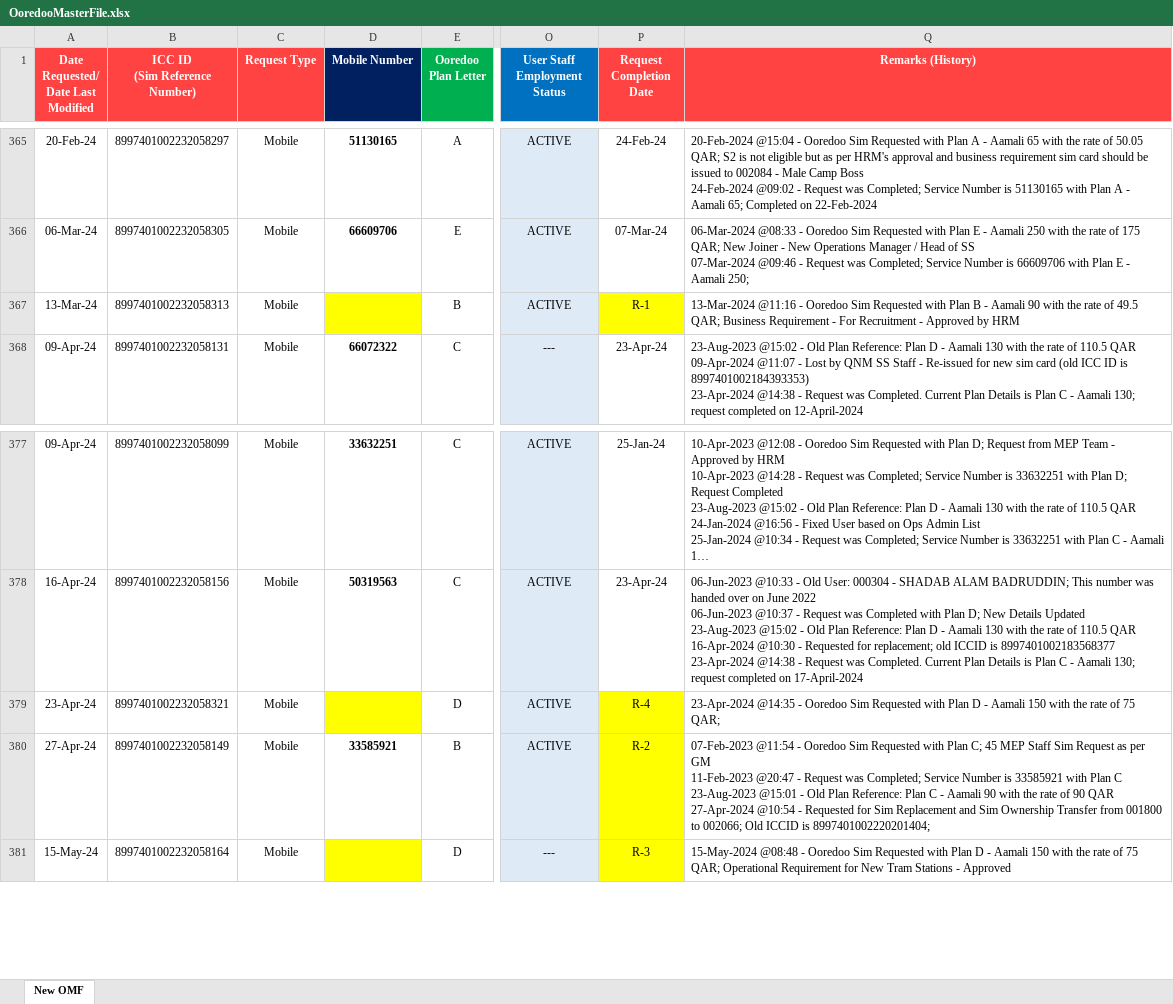
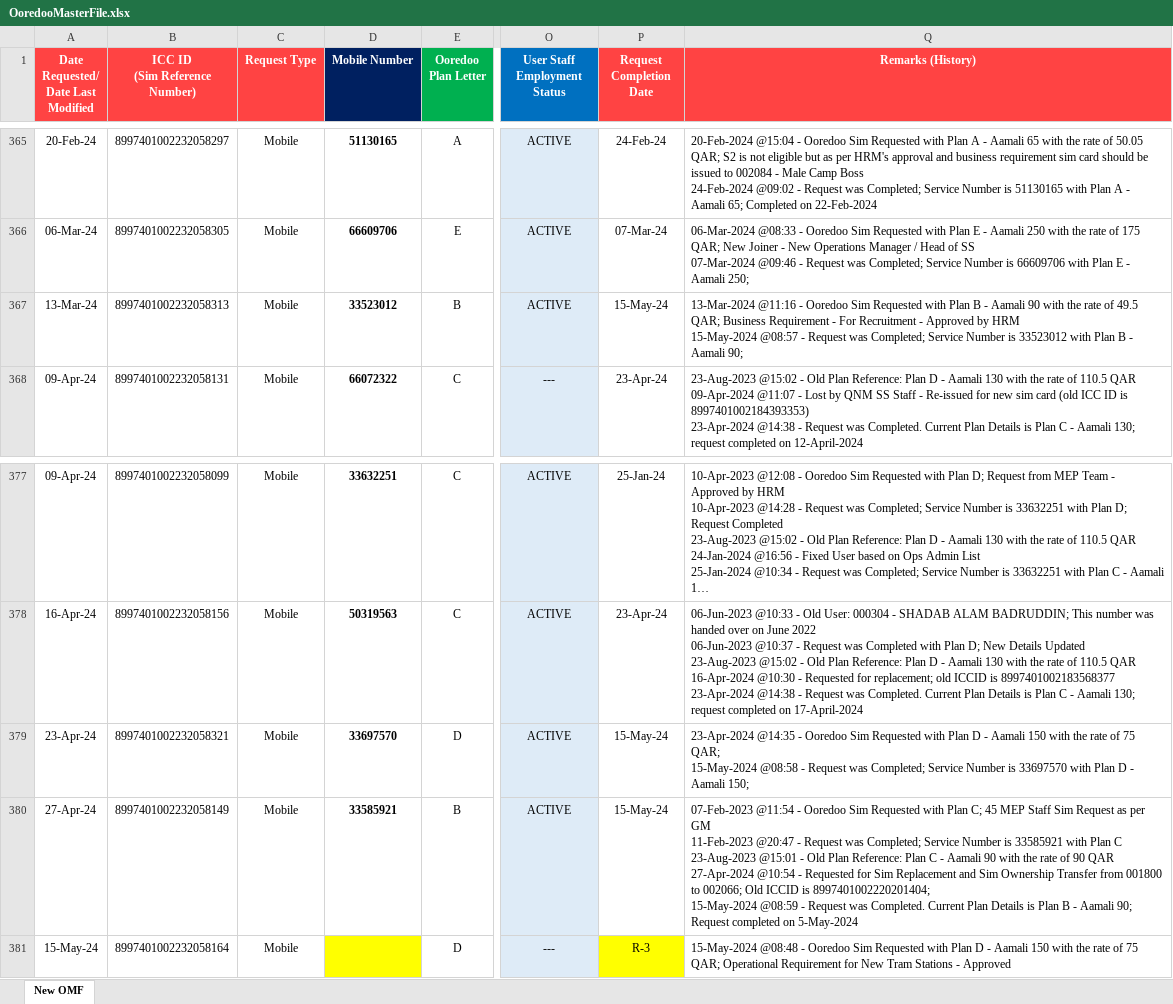
Before and after one commit to danveranga/work-automation-ooredoo-1, an Excel workbook: Commands/Database/OoredooMasterFile.xlsx, sheet New OMF, drawn as a sheet; only a part is shown, gaps mark what is left out; long unchanged cells end in …; values as stored, in another font and other column widths than the file's, no borders; conditional formats and table styles not drawn; ↵ is a line break in a cell; the diff names each change by its address in the sheet, - before the commit and + after, or states it on an @@ line.

Commit message:
ooredoo event: completed some pending requests

```diff
--- a/Commands/Database/OoredooMasterFile.xlsx (sheet New OMF)
+++ b/Commands/Database/OoredooMasterFile.xlsx (sheet New OMF)
-D367 (Mobile Number): (empty)
+D367 (Mobile Number): 33523012
-D367 fill: #FFFF00
+D367 fill: none
-P367 (Request Completion Date): R-1
+P367 (Request Completion Date): 15-May-24
-P367 fill: #FFFF00
+P367 fill: none
-Q367 (Remarks (History)): …by HRM
+Q367 (Remarks (History)): …by HRM ↵ 15-May-2024 @08:57 - Request was Completed; Service Number is 33523012 with Plan B - Aamali 90;
-D379 (Mobile Number): (empty)
+D379 (Mobile Number): 33697570
-D379 fill: #FFFF00
+D379 fill: none
-P379 (Request Completion Date): R-4
+P379 (Request Completion Date): 15-May-24
-P379:P380 fill: #FFFF00
+P379:P380 fill: none
-Q379 (Remarks (History)): …75 QAR;
+Q379 (Remarks (History)): …75 QAR; ↵ 15-May-2024 @08:58 - Request was Completed; Service Number is 33697570 with Plan D - Aamali 150;
-P380 (Request Completion Date): R-2
+P380 (Request Completion Date): 15-May-24
-Q380 (Remarks (History)): …is 8997401002220201404;
+Q380 (Remarks (History)): …is 8997401002220201404; ↵ 15-May-2024 @08:59 - Request was Completed. Current Plan Details is Plan B - Aamali 90; Request completed on 5-May-2024
```
